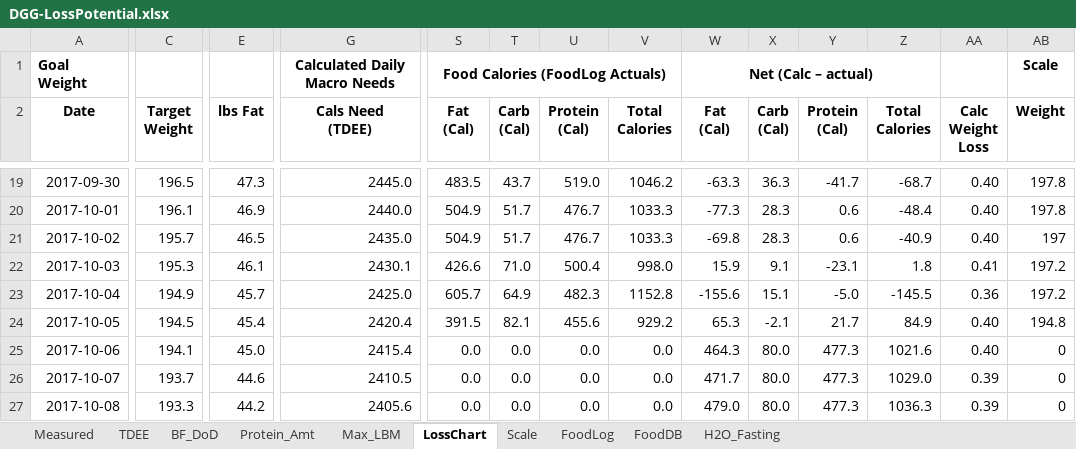
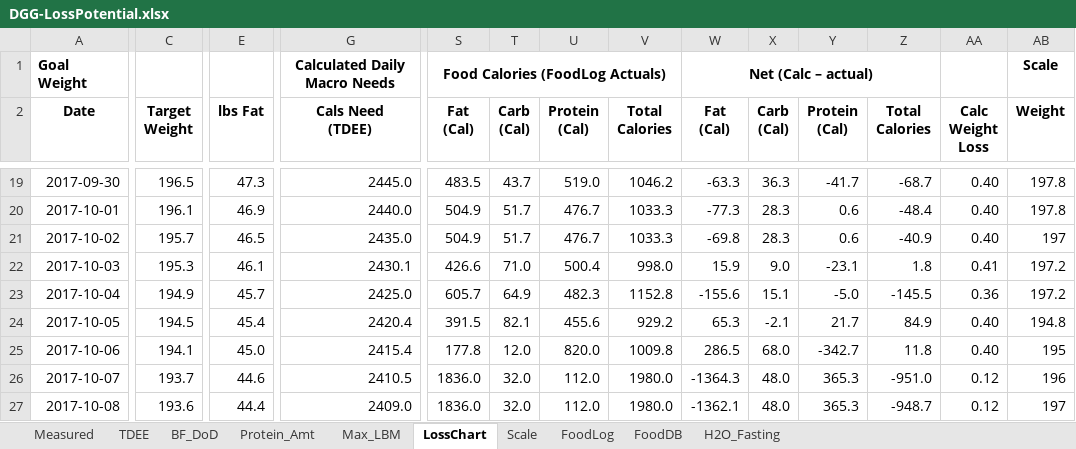
Before and after one commit to OpenKeto/KetoStuff, an Excel workbook: Calculators/Spreadsheet Calculators/DGG-LossPotential.xlsx, sheet LossChart, drawn as a sheet; only a part is shown, gaps mark what is left out; values as stored, in another font and other column widths than the file's, no borders; the diff covers the shown part only; the diff names each change by its address in the sheet, - before the commit and + after, or states it on an @@ line.

```diff
--- a/Calculators/Spreadsheet Calculators/DGG-LossPotential.xlsx (sheet LossChart)
+++ b/Calculators/Spreadsheet Calculators/DGG-LossPotential.xlsx (sheet LossChart)
-X22 (Carb (Cal)): 9.1
+X22 (Carb (Cal)): 9.0
-S25 (Fat (Cal)): 0.0
+S25 (Fat (Cal)): 177.8
-T25 (Carb (Cal)): 0.0
+T25 (Carb (Cal)): 12.0
-U25 (Protein (Cal)): 0.0
+U25 (Protein (Cal)): 820.0
-V25 (Total Calories): 0.0
+V25 (Total Calories): 1009.8
-W25 (Fat (Cal)): 464.3
+W25 (Fat (Cal)): 286.5
-X25 (Carb (Cal)): 80.0
+X25 (Carb (Cal)): 68.0
-Y25 (Protein (Cal)): 477.3
+Y25 (Protein (Cal)): -342.7
-Z25 (Total Calories): 1021.6
+Z25 (Total Calories): 11.8
-AB25 (Weight): 0
+AB25 (Weight): 195
-S26:S27 (Fat (Cal)): 0.0
+S26:S27 (Fat (Cal)): 1836.0
-T26:T27 (Carb (Cal)): 0.0
+T26:T27 (Carb (Cal)): 32.0
-U26:U27 (Protein (Cal)): 0.0
+U26:U27 (Protein (Cal)): 112.0
-V26:V27 (Total Calories): 0.0
+V26:V27 (Total Calories): 1980.0
-W26 (Fat (Cal)): 471.7
+W26 (Fat (Cal)): -1364.3
-X26:X27 (Carb (Cal)): 80.0
+X26:X27 (Carb (Cal)): 48.0
-Y26:Y27 (Protein (Cal)): 477.3
+Y26:Y27 (Protein (Cal)): 365.3
-Z26 (Total Calories): 1029.0
+Z26 (Total Calories): -951.0
-AA26:AA27 (Calc Weight Loss): 0.39
+AA26:AA27 (Calc Weight Loss): 0.12
-AB26 (Weight): 0
+AB26 (Weight): 196
-C27 (Target Weight): 193.3
+C27 (Target Weight): 193.6
-E27 (lbs Fat): 44.2
+E27 (lbs Fat): 44.4
-G27 (Cals Need (TDEE)): 2405.6
+G27 (Cals Need (TDEE)): 2409.0
-W27 (Fat (Cal)): 479.0
+W27 (Fat (Cal)): -1362.1
-Z27 (Total Calories): 1036.3
+Z27 (Total Calories): -948.7
-AB27 (Weight): 0
+AB27 (Weight): 197
```
Also changed, not shown: 954 edited cells elsewhere in this sheet, sheet FoodLog, sheet Scale, sheet TDEE, formulas that keep their value, charts or pictures.
